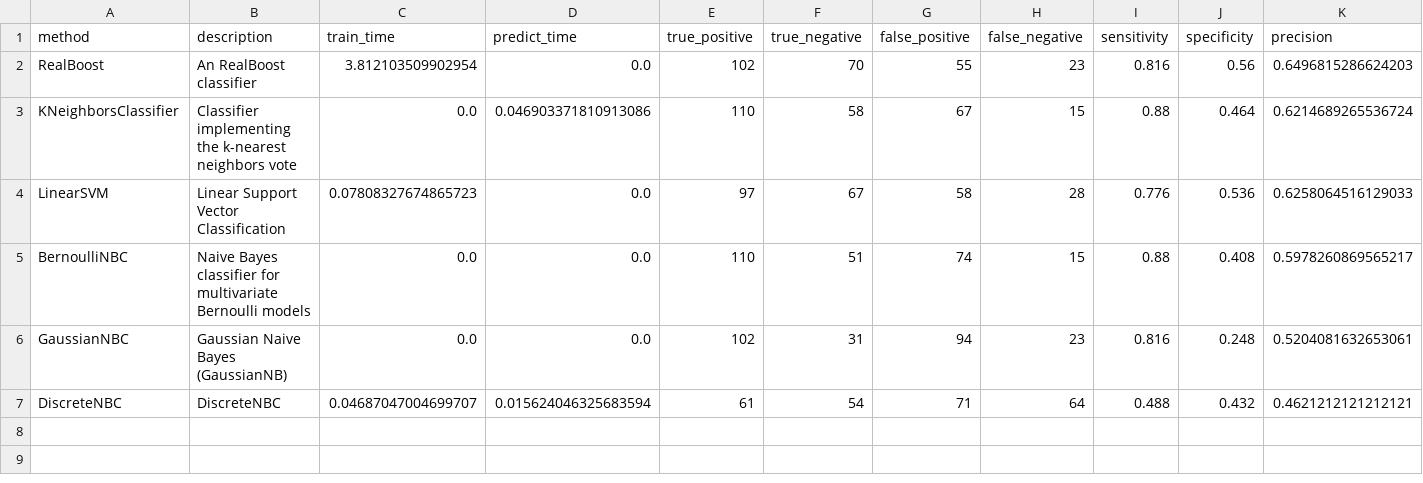
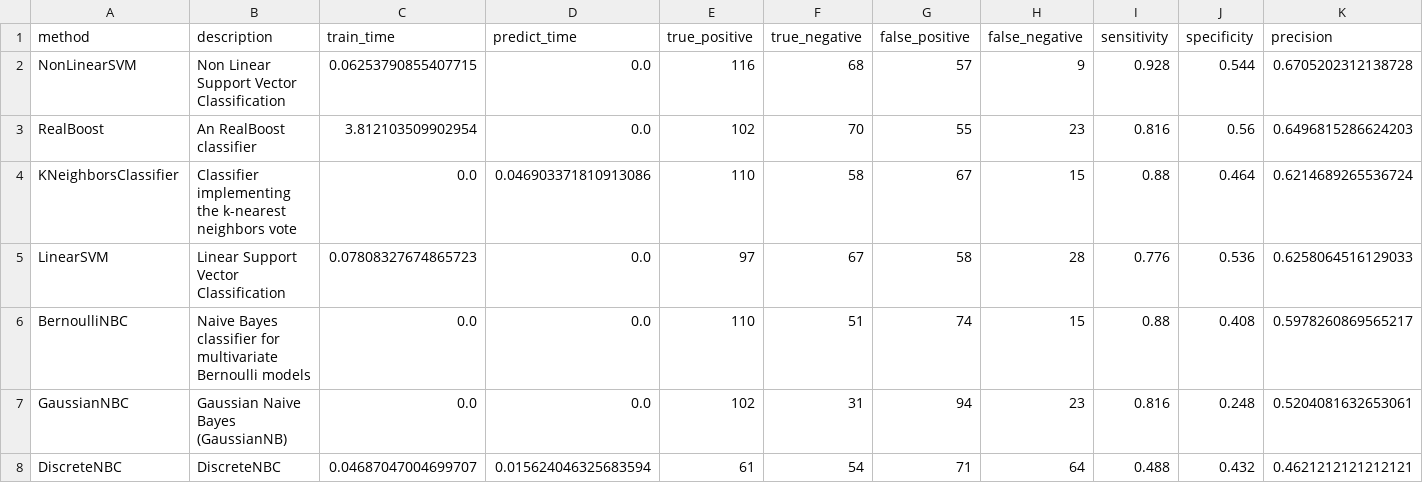
Before and after one commit to wl44545/wl44545.github.io, a CSV file: praca-inzynierska/history/2022_01_10_10_51_32_881796/results.csv, drawn as a sheet; only a part is shown; rows hold the shown columns only; the diff names each change by its address in the sheet, - before the commit and + after, or states it on an @@ line.

Commit message:
Autocommit with results

```diff
--- a/praca-inzynierska/history/2022_01_10_10_51_32_881796/results.csv
+++ b/praca-inzynierska/history/2022_01_10_10_51_32_881796/results.csv
+row 2: NonLinearSVM | Non Linear Support Vector Classification | 0.06253790855407715 | 0.0 | 116 | 68 | 57 | 9 | 0.928 | 0.544 | 0.6705202312138728
```
Also changed, not shown: 5 other files.
